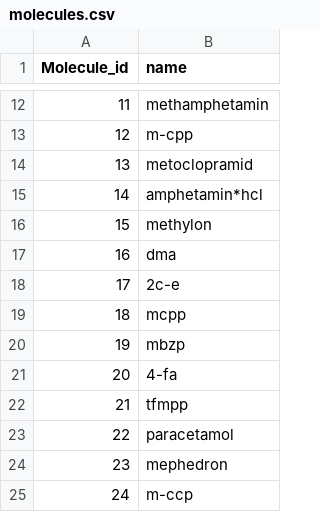
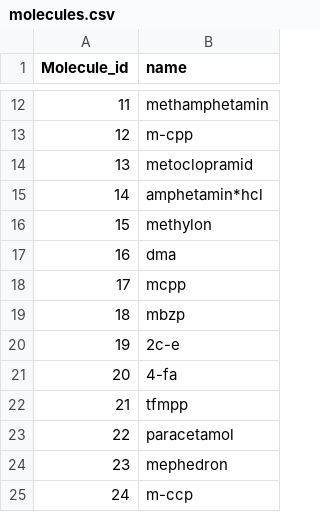
Before and after one commit to vied12/pillen, a CSV file: static/molecules.csv, drawn as a sheet; only a part is shown, gaps mark what is left out.

```diff
--- a/static/molecules.csv
+++ b/static/molecules.csv
@@ -17,5 +17,5 @@
 "16","dma"
-"17","2c-e"
-"18","mcpp"
-"19","mbzp"
+"17","mcpp"
+"18","mbzp"
+"19","2c-e"
 "20","4-fa"
```
Also changed, not shown: static/compositions.csv, static/pillen.csv, 7 other files.
